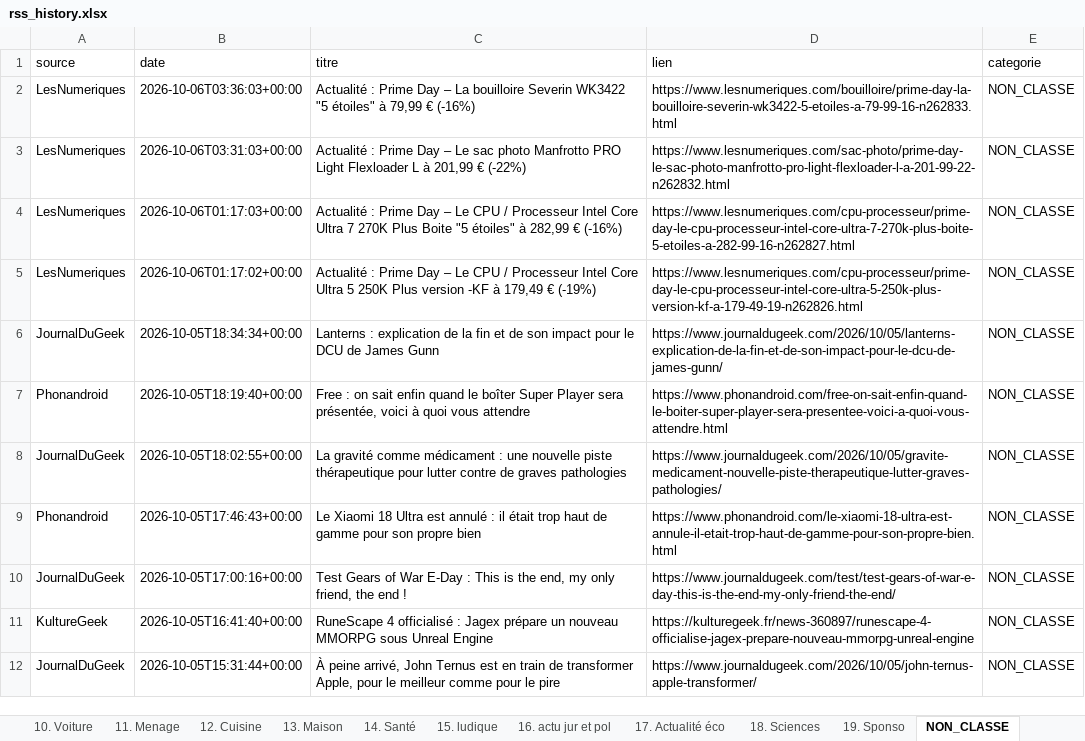
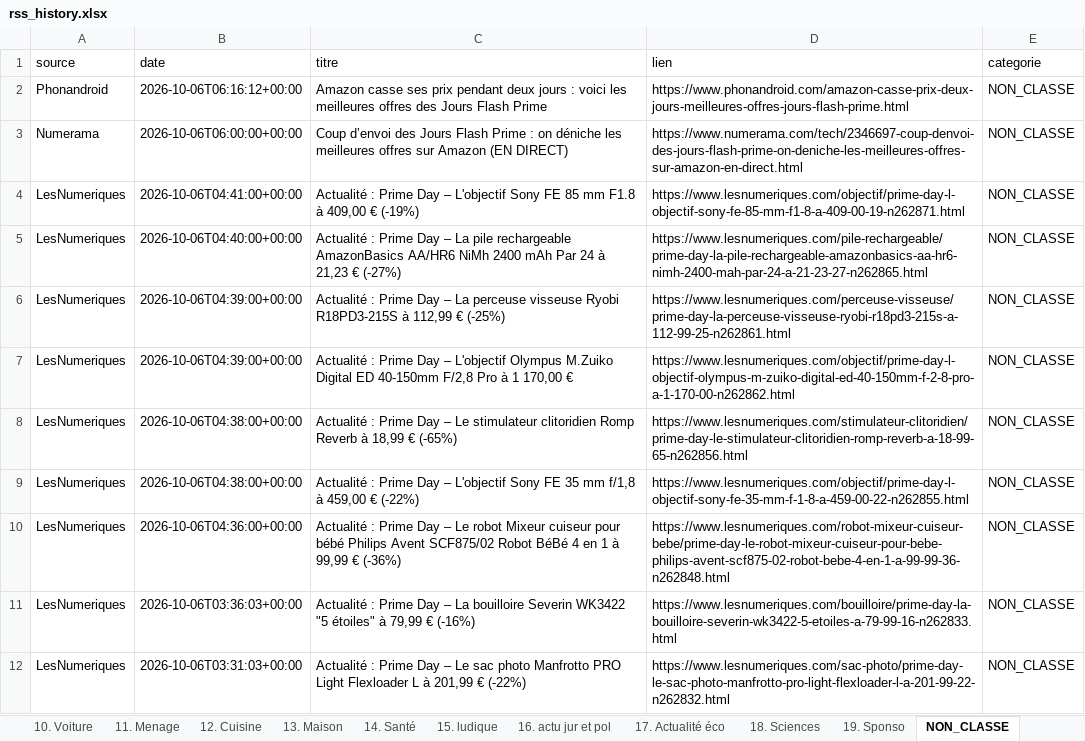
Before and after one commit to djhadef-star/rss-categories, an Excel workbook: output/rss_history.xlsx, sheet NON_CLASSE, drawn as a sheet; only a part is shown; the shorter side is filled out with more unchanged rows; values as stored, in another font and other column widths than the file's, no borders; the diff names each change by its address in the sheet, - before the commit and + after, or states it on an @@ line.

```diff
--- a/output/rss_history.xlsx (sheet NON_CLASSE)
+++ b/output/rss_history.xlsx (sheet NON_CLASSE)
+row 2: Phonandroid | 2026-10-06T06:16:12+00:00 | Amazon casse ses prix pendant deux jours : voici les meilleures offres des Jours Flash Prime | https://www.phonandroid.com/amazon-casse-prix-deux-jours-meilleures-offres-jours-flash-prime.html | NON_CLASSE
+row 3: Numerama | 2026-10-06T06:00:00+00:00 | Coup d’envoi des Jours Flash Prime : on déniche les meilleures offres sur Amazon (EN DIRECT) | https://www.numerama.com/tech/2346697-coup-denvoi-des-jours-flash-prime-on-deniche-les-meilleures-offres-sur-amazon-en-direct.html | NON_CLASSE
+row 4: LesNumeriques | 2026-10-06T04:41:00+00:00 | Actualité : Prime Day – L'objectif Sony FE 85 mm F1.8 à 409,00 € (-19%) | https://www.lesnumeriques.com/objectif/prime-day-l-objectif-sony-fe-85-mm-f1-8-a-409-00-19-n262871.html | NON_CLASSE
+row 5: LesNumeriques | 2026-10-06T04:40:00+00:00 | Actualité : Prime Day – La pile rechargeable AmazonBasics AA/HR6 NiMh 2400 mAh Par 24 à 21,23 € (-27%) | https://www.lesnumeriques.com/pile-rechargeable/prime-day-la-pile-rechargeable-amazonbasics-aa-hr6-nimh-2400-mah-par-24-a-21-23-27-n262865.html | NON_CLASSE
+row 6: LesNumeriques | 2026-10-06T04:39:00+00:00 | Actualité : Prime Day – La perceuse visseuse Ryobi R18PD3-215S à 112,99 € (-25%) | https://www.lesnumeriques.com/perceuse-visseuse/prime-day-la-perceuse-visseuse-ryobi-r18pd3-215s-a-112-99-25-n262861.html | NON_CLASSE
+row 7: LesNumeriques | 2026-10-06T04:39:00+00:00 | Actualité : Prime Day – L'objectif Olympus M.Zuiko Digital ED 40-150mm F/2,8 Pro à 1 170,00 € | https://www.lesnumeriques.com/objectif/prime-day-l-objectif-olympus-m-zuiko-digital-ed-40-150mm-f-2-8-pro-a-1-170-00-n262862.html | NON_CLASSE
+row 8: LesNumeriques | 2026-10-06T04:38:00+00:00 | Actualité : Prime Day – Le stimulateur clitoridien Romp Reverb à 18,99 € (-65%) | https://www.lesnumeriques.com/stimulateur-clitoridien/prime-day-le-stimulateur-clitoridien-romp-reverb-a-18-99-65-n262856.html | NON_CLASSE
+row 9: LesNumeriques | 2026-10-06T04:38:00+00:00 | Actualité : Prime Day – L'objectif Sony FE 35 mm f/1,8 à 459,00 € (-22%) | https://www.lesnumeriques.com/objectif/prime-day-l-objectif-sony-fe-35-mm-f-1-8-a-459-00-22-n262855.html | NON_CLASSE
+row 10: LesNumeriques | 2026-10-06T04:36:00+00:00 | Actualité : Prime Day – Le robot Mixeur cuiseur pour bébé Philips Avent SCF875/02 Robot BéBé 4 en 1 à 99,99 € (-36%) | https://www.lesnumeriques.com/robot-mixeur-cuiseur-bebe/prime-day-le-robot-mixeur-cuiseur-pour-bebe-philips-avent-scf875-02-robot-bebe-4-en-1-a-99-99-36-n262848.html | NON_CLASSE
```
Also changed, not shown: sheet Tous_les_articles, sheet 19. Sponso, sheet 8. Audio, sheet 11. Menage, sheet 1. SMARTPHONE, sheet 14. Santé, 11 more sheets, output/rss_history_2.xlsx, 2 other files.
